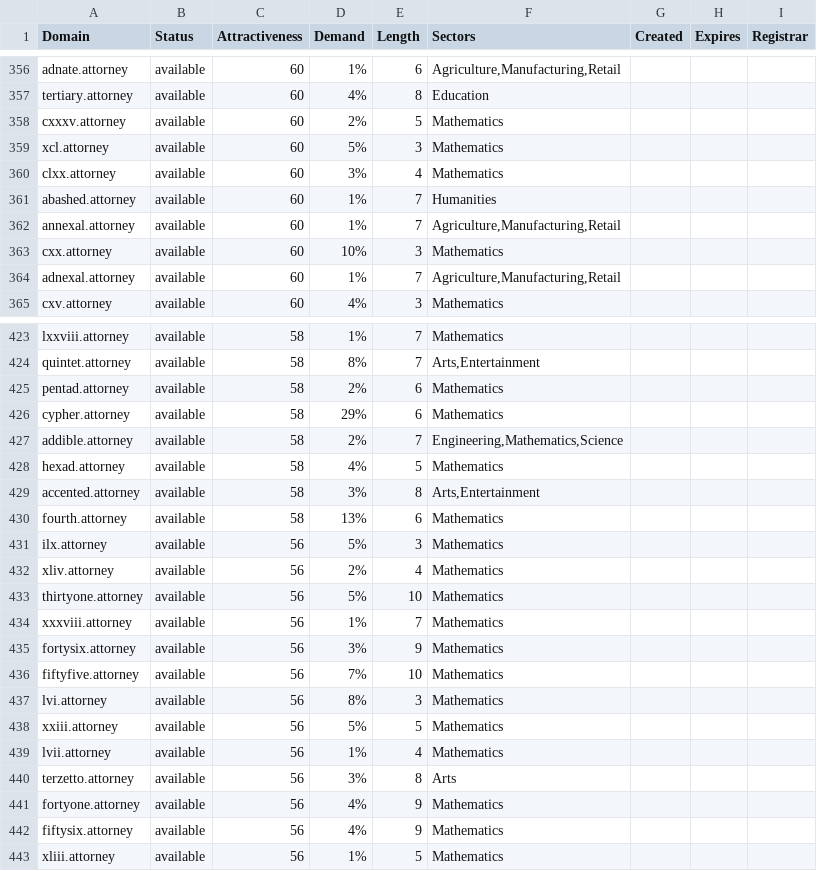
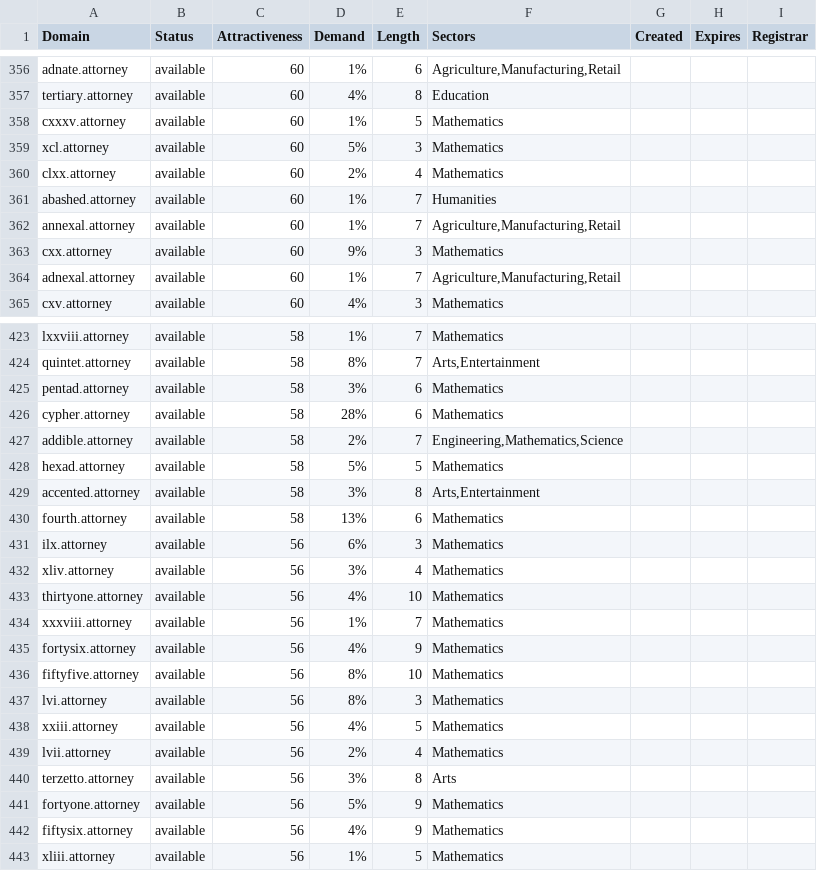
Before and after one commit to UniqueDomains/attorney-oneword-domains, a CSV file: attorney.csv, drawn as a sheet; only a part is shown, gaps mark what is left out; the diff covers the shown part only.

Commit message:
Domains update

```diff
--- a/attorney.csv
+++ b/attorney.csv
@@ -357,8 +357,8 @@ adnate.attorney,available,60,1%,6,"Agriculture,Manufacturing,Retail",,,
 tertiary.attorney,available,60,4%,8,Education,,,
-cxxxv.attorney,available,60,2%,5,Mathematics,,,
+cxxxv.attorney,available,60,1%,5,Mathematics,,,
 xcl.attorney,available,60,5%,3,Mathematics,,,
-clxx.attorney,available,60,3%,4,Mathematics,,,
+clxx.attorney,available,60,2%,4,Mathematics,,,
 abashed.attorney,available,60,1%,7,Humanities,,,
 annexal.attorney,available,60,1%,7,"Agriculture,Manufacturing,Retail",,,
-cxx.attorney,available,60,10%,3,Mathematics,,,
+cxx.attorney,available,60,9%,3,Mathematics,,,
 adnexal.attorney,available,60,1%,7,"Agriculture,Manufacturing,Retail",,,
@@ -424,19 +424,19 @@ lxxviii.attorney,available,58,1%,7,Mathematics,,,
 quintet.attorney,available,58,8%,7,"Arts,Entertainment",,,
-pentad.attorney,available,58,2%,6,Mathematics,,,
-cypher.attorney,available,58,29%,6,Mathematics,,,
+pentad.attorney,available,58,3%,6,Mathematics,,,
+cypher.attorney,available,58,28%,6,Mathematics,,,
 addible.attorney,available,58,2%,7,"Engineering,Mathematics,Science",,,
-hexad.attorney,available,58,4%,5,Mathematics,,,
+hexad.attorney,available,58,5%,5,Mathematics,,,
 accented.attorney,available,58,3%,8,"Arts,Entertainment",,,
 fourth.attorney,available,58,13%,6,Mathematics,,,
-ilx.attorney,available,56,5%,3,Mathematics,,,
-xliv.attorney,available,56,2%,4,Mathematics,,,
-thirtyone.attorney,available,56,5%,10,Mathematics,,,
+ilx.attorney,available,56,6%,3,Mathematics,,,
+xliv.attorney,available,56,3%,4,Mathematics,,,
+thirtyone.attorney,available,56,4%,10,Mathematics,,,
 xxxviii.attorney,available,56,1%,7,Mathematics,,,
-fortysix.attorney,available,56,3%,9,Mathematics,,,
-fiftyfive.attorney,available,56,7%,10,Mathematics,,,
+fortysix.attorney,available,56,4%,9,Mathematics,,,
+fiftyfive.attorney,available,56,8%,10,Mathematics,,,
 lvi.attorney,available,56,8%,3,Mathematics,,,
-xxiii.attorney,available,56,5%,5,Mathematics,,,
-lvii.attorney,available,56,1%,4,Mathematics,,,
+xxiii.attorney,available,56,4%,5,Mathematics,,,
+lvii.attorney,available,56,2%,4,Mathematics,,,
 terzetto.attorney,available,56,3%,8,Arts,,,
-fortyone.attorney,available,56,4%,9,Mathematics,,,
+fortyone.attorney,available,56,5%,9,Mathematics,,,
 fiftysix.attorney,available,56,4%,9,Mathematics,,,
```
Also changed, not shown: 47 edited cells elsewhere in this file, 2 other files.
